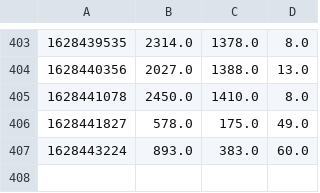
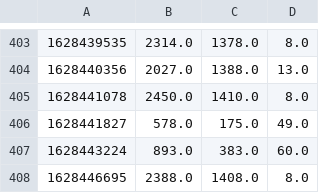
Before and after one commit to Plabick/GHA-Runner-Performance, a CSV file: history/internet-speed-test.csv, drawn as a sheet; only a part is shown, gaps mark what is left out.

Commit message:
Record Results of Speedtest

```diff
--- a/history/internet-speed-test.csv
+++ b/history/internet-speed-test.csv
@@ -407 +407,2 @@
 1628443224,893.0,383.0,60.0
+1628446695,2388.0,1408.0,8.0
```
Also changed, not shown: 1 other file.
